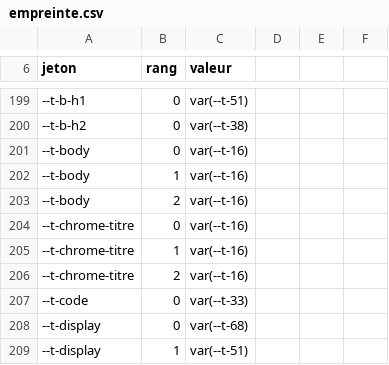
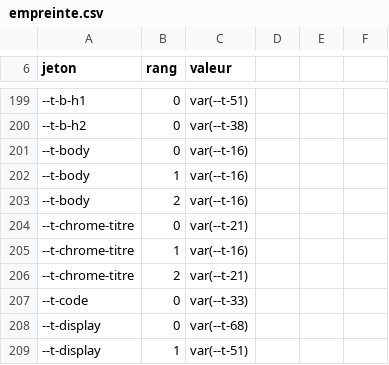
Before and after one commit to rastalkemist/miroots, a CSV file: ci/empreinte.csv, drawn as a sheet; only a part is shown, gaps mark what is left out.

```diff
--- a/ci/empreinte.csv
+++ b/ci/empreinte.csv
@@ -203,5 +203,5 @@ jeton,rang,valeur
 --t-body,2,var(--t-16)
---t-chrome-titre,0,var(--t-16)
+--t-chrome-titre,0,var(--t-21)
 --t-chrome-titre,1,var(--t-16)
---t-chrome-titre,2,var(--t-16)
+--t-chrome-titre,2,var(--t-21)
 --t-code,0,var(--t-33)
```
Also changed, not shown: 3 other files.
